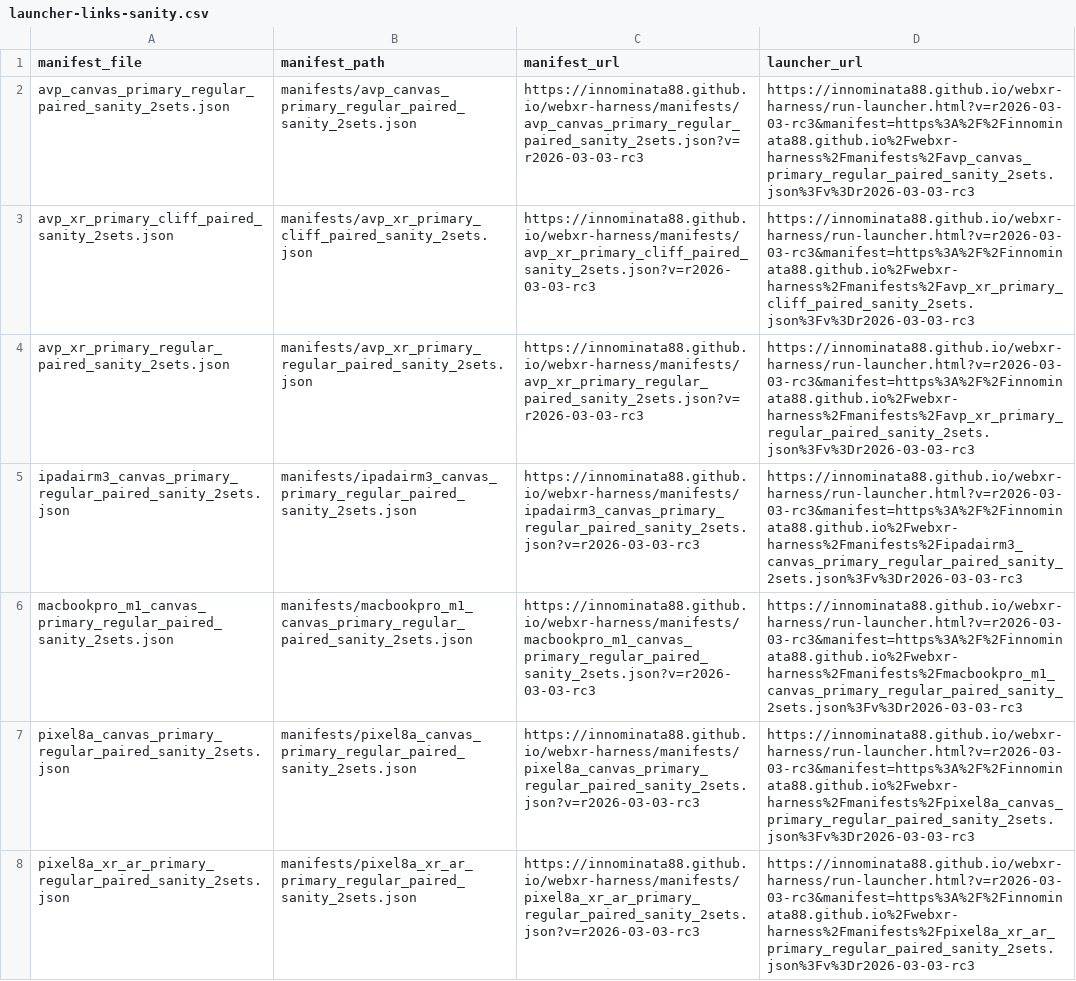
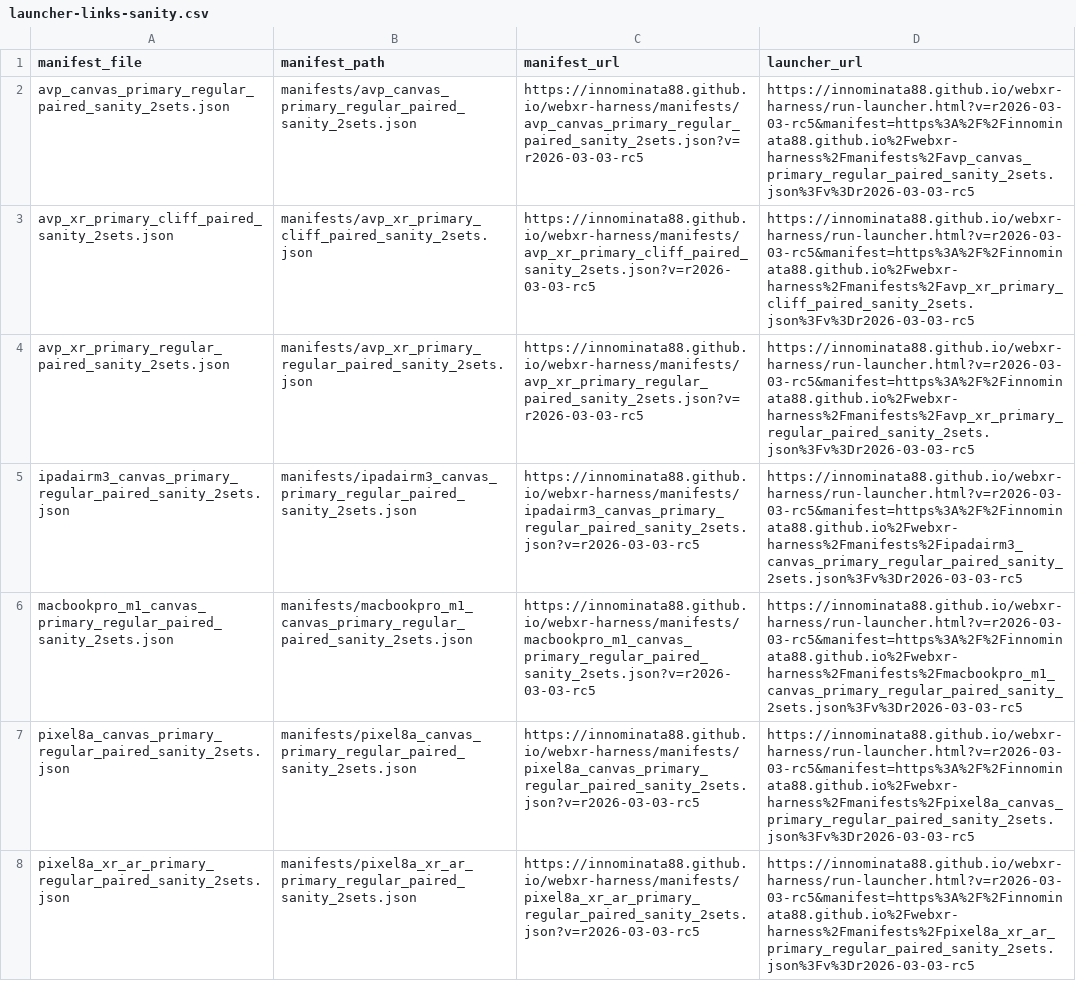
Before and after one commit to Innominata88/webxr-harness, a CSV file: manifests/launcher-links-sanity.csv, drawn as a sheet; only a part is shown; the diff covers the shown part only; the diff names each change by its address in the sheet, - before the commit and + after, or states it on an @@ line.

Commit message:
Stabilize canvas pre-run surface sync and update manifests/links

```diff
--- a/manifests/launcher-links-sanity.csv
+++ b/manifests/launcher-links-sanity.csv
-C2 (manifest_url): https://innominata88.github.io/webxr-harness/manifests/avp_canvas_primary_regular_paired_sanity_2sets.json?v=r2026-03-03-rc3
+C2 (manifest_url): https://innominata88.github.io/webxr-harness/manifests/avp_canvas_primary_regular_paired_sanity_2sets.json?v=r2026-03-03-rc5
-D2 (launcher_url): https://innominata88.github.io/webxr-harness/run-launcher.html?v=r2026-03-03-rc3&manifest=https%3A%2F%2Finnominata88.github.io%2Fwebxr-harness%2Fmanifests%2Favp_canvas_primary_regular_paired_sanity_2sets.json%3Fv%3Dr2026-03-03-rc3
+D2 (launcher_url): https://innominata88.github.io/webxr-harness/run-launcher.html?v=r2026-03-03-rc5&manifest=https%3A%2F%2Finnominata88.github.io%2Fwebxr-harness%2Fmanifests%2Favp_canvas_primary_regular_paired_sanity_2sets.json%3Fv%3Dr2026-03-03-rc5
-C3 (manifest_url): https://innominata88.github.io/webxr-harness/manifests/avp_xr_primary_cliff_paired_sanity_2sets.json?v=r2026-03-03-rc3
+C3 (manifest_url): https://innominata88.github.io/webxr-harness/manifests/avp_xr_primary_cliff_paired_sanity_2sets.json?v=r2026-03-03-rc5
-D3 (launcher_url): https://innominata88.github.io/webxr-harness/run-launcher.html?v=r2026-03-03-rc3&manifest=https%3A%2F%2Finnominata88.github.io%2Fwebxr-harness%2Fmanifests%2Favp_xr_primary_cliff_paired_sanity_2sets.json%3Fv%3Dr2026-03-03-rc3
+D3 (launcher_url): https://innominata88.github.io/webxr-harness/run-launcher.html?v=r2026-03-03-rc5&manifest=https%3A%2F%2Finnominata88.github.io%2Fwebxr-harness%2Fmanifests%2Favp_xr_primary_cliff_paired_sanity_2sets.json%3Fv%3Dr2026-03-03-rc5
-C4 (manifest_url): https://innominata88.github.io/webxr-harness/manifests/avp_xr_primary_regular_paired_sanity_2sets.json?v=r2026-03-03-rc3
+C4 (manifest_url): https://innominata88.github.io/webxr-harness/manifests/avp_xr_primary_regular_paired_sanity_2sets.json?v=r2026-03-03-rc5
-D4 (launcher_url): https://innominata88.github.io/webxr-harness/run-launcher.html?v=r2026-03-03-rc3&manifest=https%3A%2F%2Finnominata88.github.io%2Fwebxr-harness%2Fmanifests%2Favp_xr_primary_regular_paired_sanity_2sets.json%3Fv%3Dr2026-03-03-rc3
+D4 (launcher_url): https://innominata88.github.io/webxr-harness/run-launcher.html?v=r2026-03-03-rc5&manifest=https%3A%2F%2Finnominata88.github.io%2Fwebxr-harness%2Fmanifests%2Favp_xr_primary_regular_paired_sanity_2sets.json%3Fv%3Dr2026-03-03-rc5
-C5 (manifest_url): https://innominata88.github.io/webxr-harness/manifests/ipadairm3_canvas_primary_regular_paired_sanity_2sets.json?v=r2026-03-03-rc3
+C5 (manifest_url): https://innominata88.github.io/webxr-harness/manifests/ipadairm3_canvas_primary_regular_paired_sanity_2sets.json?v=r2026-03-03-rc5
-D5 (launcher_url): https://innominata88.github.io/webxr-harness/run-launcher.html?v=r2026-03-03-rc3&manifest=https%3A%2F%2Finnominata88.github.io%2Fwebxr-harness%2Fmanifests%2Fipadairm3_canvas_primary_regular_paired_sanity_2sets.json%3Fv%3Dr2026-03-03-rc3
+D5 (launcher_url): https://innominata88.github.io/webxr-harness/run-launcher.html?v=r2026-03-03-rc5&manifest=https%3A%2F%2Finnominata88.github.io%2Fwebxr-harness%2Fmanifests%2Fipadairm3_canvas_primary_regular_paired_sanity_2sets.json%3Fv%3Dr2026-03-03-rc5
-C6 (manifest_url): https://innominata88.github.io/webxr-harness/manifests/macbookpro_m1_canvas_primary_regular_paired_sanity_2sets.json?v=r2026-03-03-rc3
+C6 (manifest_url): https://innominata88.github.io/webxr-harness/manifests/macbookpro_m1_canvas_primary_regular_paired_sanity_2sets.json?v=r2026-03-03-rc5
-D6 (launcher_url): https://innominata88.github.io/webxr-harness/run-launcher.html?v=r2026-03-03-rc3&manifest=https%3A%2F%2Finnominata88.github.io%2Fwebxr-harness%2Fmanifests%2Fmacbookpro_m1_canvas_primary_regular_paired_sanity_2sets.json%3Fv%3Dr2026-03-03-rc3
+D6 (launcher_url): https://innominata88.github.io/webxr-harness/run-launcher.html?v=r2026-03-03-rc5&manifest=https%3A%2F%2Finnominata88.github.io%2Fwebxr-harness%2Fmanifests%2Fmacbookpro_m1_canvas_primary_regular_paired_sanity_2sets.json%3Fv%3Dr2026-03-03-rc5
-C7 (manifest_url): https://innominata88.github.io/webxr-harness/manifests/pixel8a_canvas_primary_regular_paired_sanity_2sets.json?v=r2026-03-03-rc3
+C7 (manifest_url): https://innominata88.github.io/webxr-harness/manifests/pixel8a_canvas_primary_regular_paired_sanity_2sets.json?v=r2026-03-03-rc5
-D7 (launcher_url): https://innominata88.github.io/webxr-harness/run-launcher.html?v=r2026-03-03-rc3&manifest=https%3A%2F%2Finnominata88.github.io%2Fwebxr-harness%2Fmanifests%2Fpixel8a_canvas_primary_regular_paired_sanity_2sets.json%3Fv%3Dr2026-03-03-rc3
+D7 (launcher_url): https://innominata88.github.io/webxr-harness/run-launcher.html?v=r2026-03-03-rc5&manifest=https%3A%2F%2Finnominata88.github.io%2Fwebxr-harness%2Fmanifests%2Fpixel8a_canvas_primary_regular_paired_sanity_2sets.json%3Fv%3Dr2026-03-03-rc5
-C8 (manifest_url): https://innominata88.github.io/webxr-harness/manifests/pixel8a_xr_ar_primary_regular_paired_sanity_2sets.json?v=r2026-03-03-rc3
+C8 (manifest_url): https://innominata88.github.io/webxr-harness/manifests/pixel8a_xr_ar_primary_regular_paired_sanity_2sets.json?v=r2026-03-03-rc5
-D8 (launcher_url): https://innominata88.github.io/webxr-harness/run-launcher.html?v=r2026-03-03-rc3&manifest=https%3A%2F%2Finnominata88.github.io%2Fwebxr-harness%2Fmanifests%2Fpixel8a_xr_ar_primary_regular_paired_sanity_2sets.json%3Fv%3Dr2026-03-03-rc3
+D8 (launcher_url): https://innominata88.github.io/webxr-harness/run-launcher.html?v=r2026-03-03-rc5&manifest=https%3A%2F%2Finnominata88.github.io%2Fwebxr-harness%2Fmanifests%2Fpixel8a_xr_ar_primary_regular_paired_sanity_2sets.json%3Fv%3Dr2026-03-03-rc5
```
Also changed, not shown: 1 added row and 10 edited cells elsewhere in this file, 45 other files.
